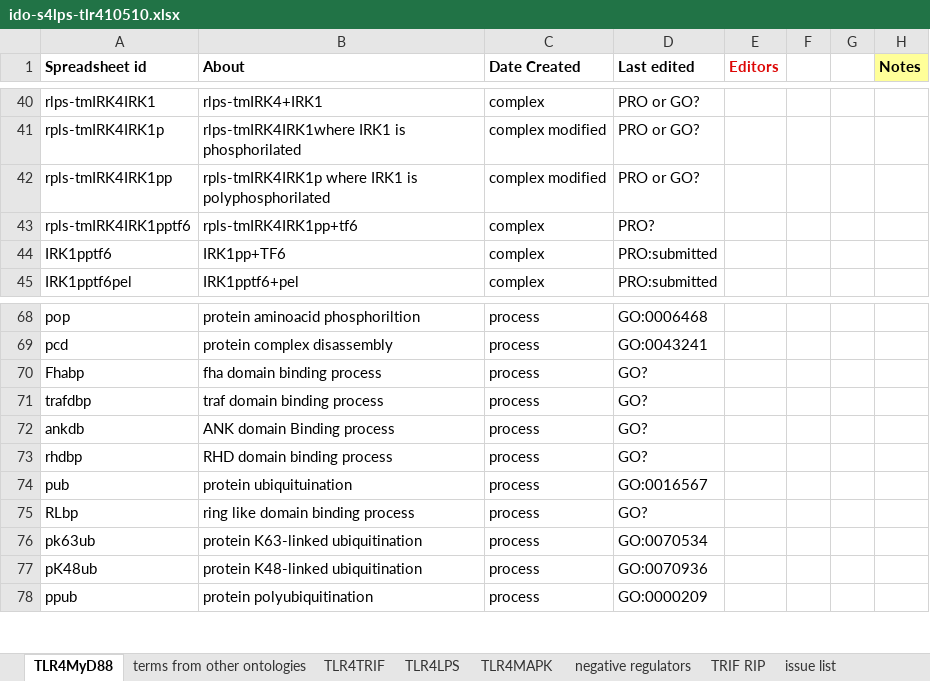
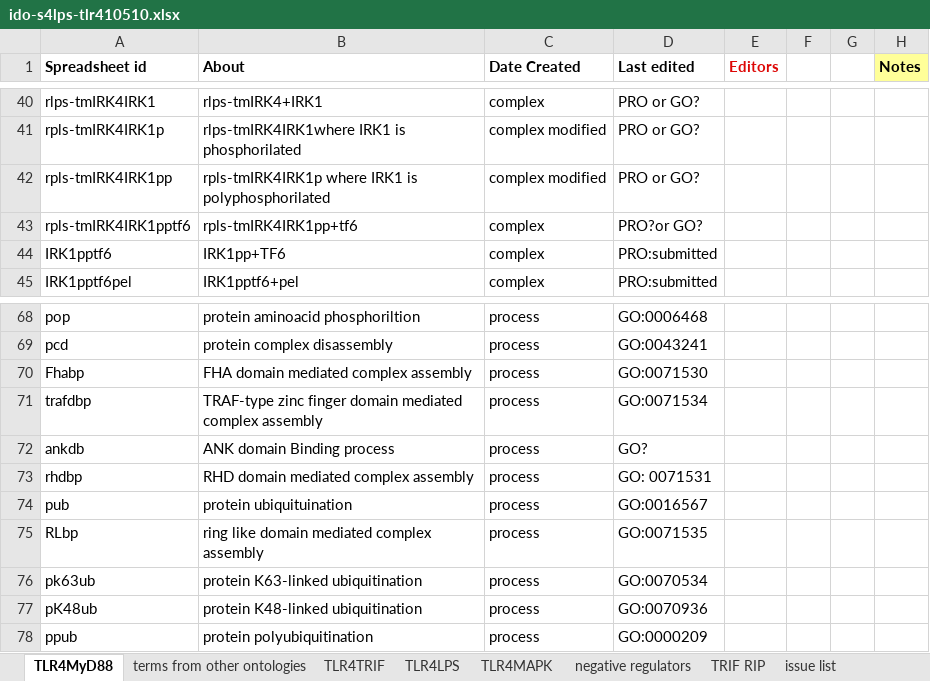
Before and after one commit to infectious-disease-ontology/infectious-disease-ontology-retired, an Excel workbook: src/ontology/immunology/ido-s4lps-tlr410510.xlsx, sheet TLR4MyD88, drawn as a sheet; only a part is shown, gaps mark what is left out; values as stored, in another font and other column widths than the file's, no borders; the diff names each change by its address in the sheet, - before the commit and + after, or states it on an @@ line.

Commit message:
added other GO Ids processes

```diff
--- a/src/ontology/immunology/ido-s4lps-tlr410510.xlsx (sheet TLR4MyD88)
+++ b/src/ontology/immunology/ido-s4lps-tlr410510.xlsx (sheet TLR4MyD88)
-D43 (Last edited): PRO?
+D43 (Last edited): PRO?or GO?
-B70 (About): fha domain binding process
+B70 (About): FHA domain mediated complex assembly
-D70 (Last edited): GO?
+D70 (Last edited): GO:0071530
-B71 (About): traf domain binding process
+B71 (About): TRAF-type zinc finger domain mediated complex assembly
-D71 (Last edited): GO?
+D71 (Last edited): GO:0071534
-B73 (About): RHD domain binding process
+B73 (About): RHD domain mediated complex assembly
-D73 (Last edited): GO?
+D73 (Last edited): GO: 0071531
-B75 (About): ring like domain binding process
+B75 (About): ring like domain mediated complex assembly
-D75 (Last edited): GO?
+D75 (Last edited): GO:0071535
```
Also changed, not shown: sheet TRIF RIP, sheet TLR4MAPK, sheet inhibitions, sheet TLR4TRIF, sheet TLR4LPS.
